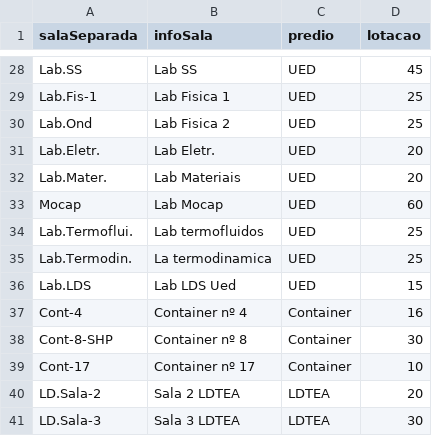
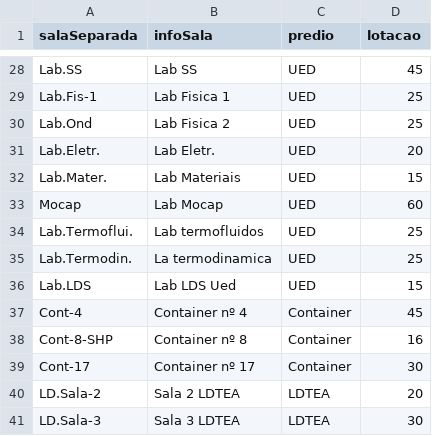
Before and after one commit to fga-eps-mds/2022-2-QuantiFGA, a CSV file: backend/csvPrediosSalasLotacao.csv, drawn as a sheet; only a part is shown, gaps mark what is left out.

Commit message:
fix: correção da lotação de algumas salas
Corrigindo novamente a lotação de algumas salas, mais especificamente, laboratorios e containers

```diff
--- a/backend/csvPrediosSalasLotacao.csv
+++ b/backend/csvPrediosSalasLotacao.csv
@@ -31,3 +31,3 @@ Lab.Ond;Lab Fisica 2;UED;25
 Lab.Eletr.;Lab Eletr.;UED;20
-Lab.Mater.;Lab Materiais;UED;20
+Lab.Mater.;Lab Materiais;UED;15
 Mocap;Lab Mocap;UED;60
@@ -36,5 +36,5 @@ Lab.Termodin.;La termodinamica;UED;25
 Lab.LDS;Lab LDS Ued;UED;15
-Cont-4;Container nº 4;Container;16
-Cont-8-SHP;Container nº 8;Container;30
-Cont-17;Container nº 17;Container;10
+Cont-4;Container nº 4;Container;45
+Cont-8-SHP;Container nº 8;Container;16
+Cont-17;Container nº 17;Container;30
 LD.Sala-2;Sala 2 LDTEA;LDTEA;20
```
Also changed, not shown: 1 other file.
